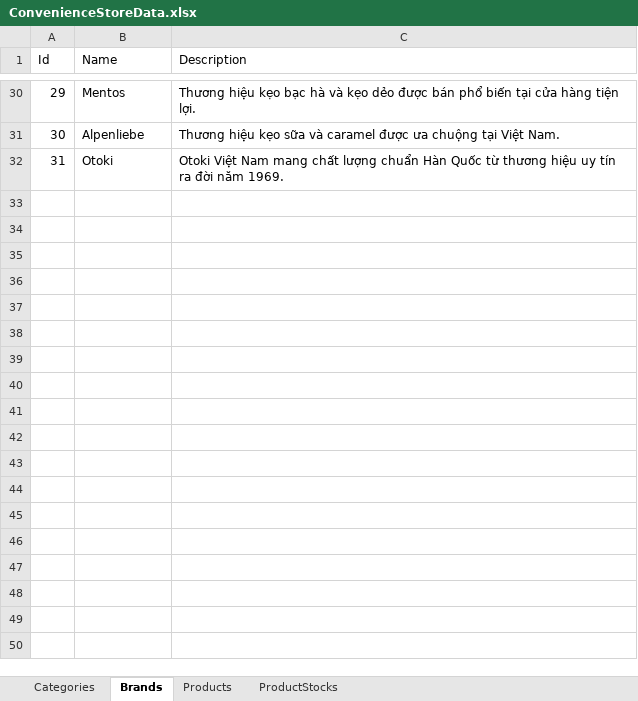
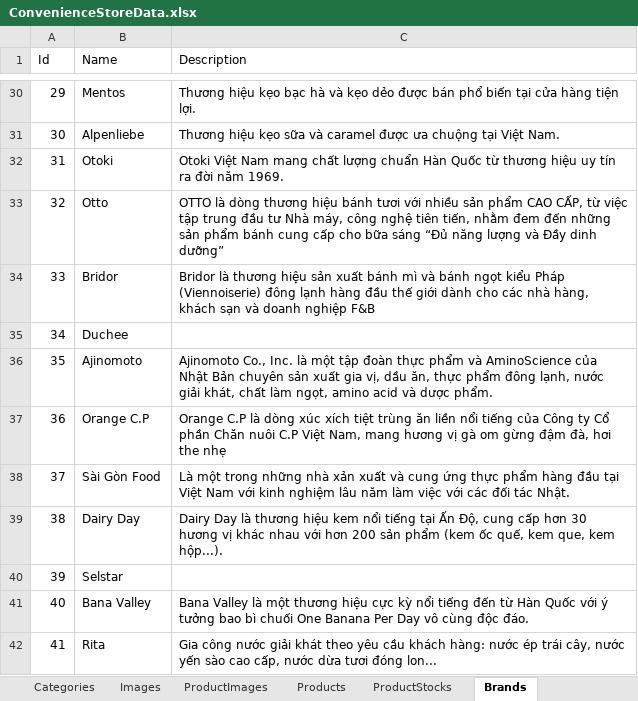
Before and after one commit to LainHash/ConvenienceStoreProject, an Excel workbook: src/External/ConvenienceStore.Persistence/Data/ConvenienceStoreData.xlsx, sheet Brands, drawn as a sheet; only a part is shown, gaps mark what is left out; values as stored, in another font and other column widths than the file's, no borders; the diff names each change by its address in the sheet, - before the commit and + after, or states it on an @@ line.

Commit message:
Add image and product image support to catalog
- Allow Product.BrandId and Brand to be nullable
- Add Images and ProductImages DbSets and configurations
- Introduce ImageRecord, ProductImageRecord, and AutoMapper profiles
- Implement ImageSeeder and ProductImageSeeder for data import
- Update DatabaseSeeder to include new seeders
- Update Excel data file with image-related data

```diff
--- a/src/External/ConvenienceStore.Persistence/Data/ConvenienceStoreData.xlsx (sheet Brands)
+++ b/src/External/ConvenienceStore.Persistence/Data/ConvenienceStoreData.xlsx (sheet Brands)
+sheet tab: Images
+sheet tab: ProductImages
@@ sheet tab order changed: Categories | Images | ProductImages | Products | ProductStocks | Brands @@
+row 33: 32 | Otto | OTTO là dòng thương hiệu bánh tươi với nhiều sản phẩm CAO CẤP, từ việc tập trung đầu tư Nhà máy, công nghệ tiên tiến, nhằm đem đến những sản phẩm bánh cung cấp cho bữa sáng “Đủ năng lượng và Đầy dinh dưỡng”
+row 34: 33 | Bridor | Bridor là thương hiệu sản xuất bánh mì và bánh ngọt kiểu Pháp (Viennoiserie) đông lạnh hàng đầu thế giới dành cho các nhà hàng, khách sạn và doanh nghiệp F&B
+row 35: 34 | Duchee
+row 36: 35 | Ajinomoto | Ajinomoto Co., Inc. là một tập đoàn thực phẩm và AminoScience của Nhật Bản chuyên sản xuất gia vị, dầu ăn, thực phẩm đông lạnh, nước giải khát, chất làm ngọt, amino acid và dược phẩm.
+row 37: 36 | Orange C.P | Orange C.P là dòng xúc xích tiệt trùng ăn liền nổi tiếng của Công ty Cổ phần Chăn nuôi C.P Việt Nam, mang hương vị gà om gừng đậm đà, hơi the nhẹ
+row 38: 37 | Sài Gòn Food | Là một trong những nhà xản xuất và cung ứng thực phẩm hàng đầu tại Việt Nam với kinh nghiệm lâu năm làm việc với các đối tác Nhật.
+row 39: 38 | Dairy Day | Dairy Day là thương hiệu kem nổi tiếng tại Ấn Độ, cung cấp hơn 30 hương vị khác nhau với hơn 200 sản phẩm (kem ốc quế, kem que, kem hộp...).
+row 40: 39 | Selstar
+row 41: 40 | Bana Valley | Bana Valley là một thương hiệu cực kỳ nổi tiếng đến từ Hàn Quốc với ý tưởng bao bì chuối One Banana Per Day vô cùng độc đáo.
+row 42: 41 | Rita | Gia công nước giải khát theo yêu cầu khách hàng: nước ép trái cây, nước yến sào cao cấp, nước dừa tươi đóng lon...
```
Also changed, not shown: sheet Products, sheet ProductStocks, 11 other files.
